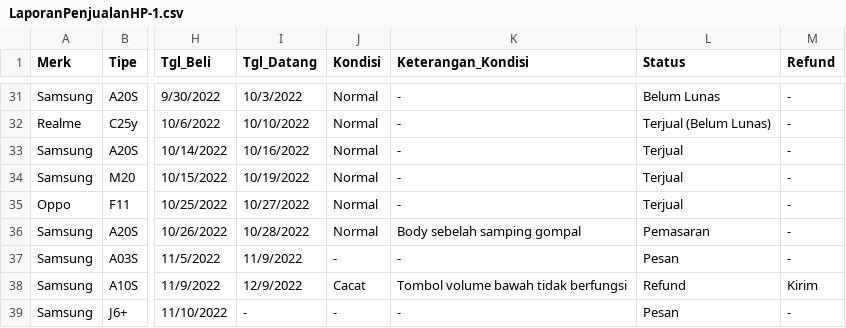
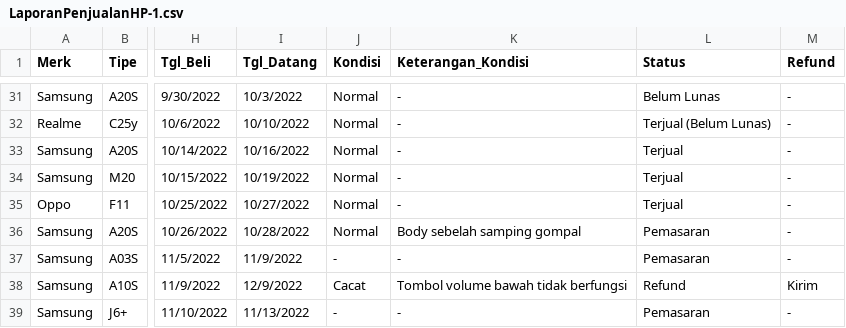
Before and after one commit to MFikriS/Data-Penjualan, a CSV file: LaporanPenjualanHP-1.csv, drawn as a sheet; only a part is shown, gaps mark what is left out; the diff names each change by its address in the sheet, - before the commit and + after, or states it on an @@ line.

Commit message:
Update LaporanPenjualanHP-1.csv

```diff
--- a/LaporanPenjualanHP-1.csv
+++ b/LaporanPenjualanHP-1.csv
-L37 (Status): Pesan
+L37 (Status): Pemasaran
-I39 (Tgl_Datang): -
+I39 (Tgl_Datang): 11/13/2022
-L39 (Status): Pesan
+L39 (Status): Pemasaran
```
